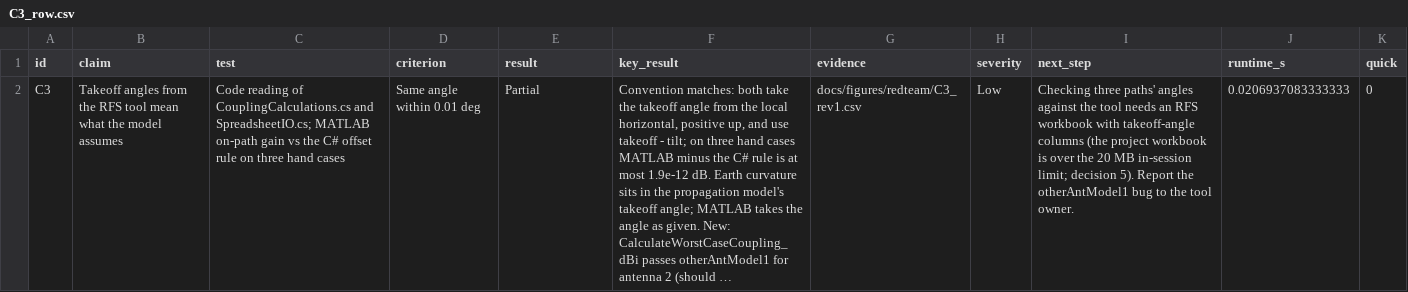
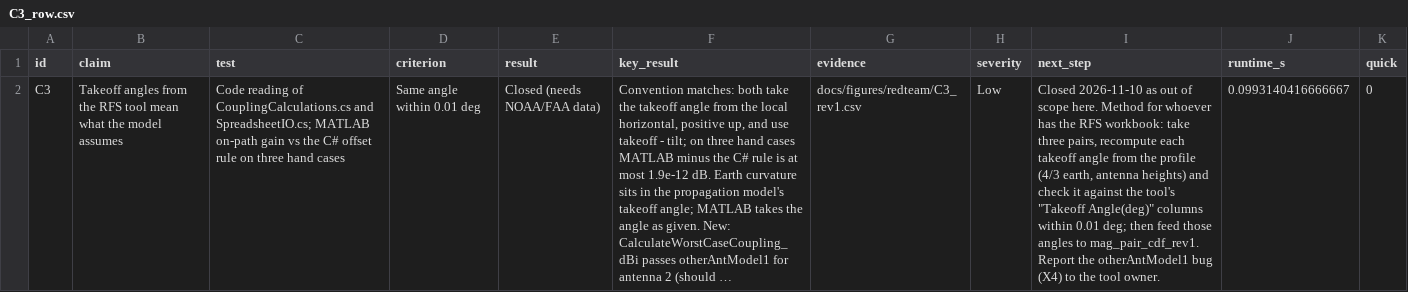
Before and after one commit to nicklasorte/mutual_antenna_gain, a CSV file: docs/figures/redteam/C3_row.csv, drawn as a sheet; long unchanged cells end in …; the diff names each change by its address in the sheet, - before the commit and + after, or states it on an @@ line.

```diff
--- a/docs/figures/redteam/C3_row.csv
+++ b/docs/figures/redteam/C3_row.csv
-E2 (result): Partial
+E2 (result): Closed (needs NOAA/FAA data)
-I2 (next_step): Checking three paths' angles against the tool needs an RFS workbook with takeoff-angle columns (the project workbook is over the 20 MB in-session limit; decision 5). Report the otherAntModel1 bug to the…
+I2 (next_step): Closed 2026-11-10 as out of scope here. Method for whoever has the RFS workbook: take three pairs, recompute each takeoff angle from the profile (4/3 earth, antenna heights) and check it against the tool's "Takeoff Angle(deg)" columns within 0.01 deg; then feed those angles to mag_pair_cdf_rev1. Report the otherAntModel1 bug (X4) to the…
-J2 (runtime_s): 0.0206937083333333
+J2 (runtime_s): 0.0993140416666667
```
Also changed, not shown: docs/figures/redteam/C1_row.csv, docs/figures/redteam/C2_row.csv, 19 other files.
